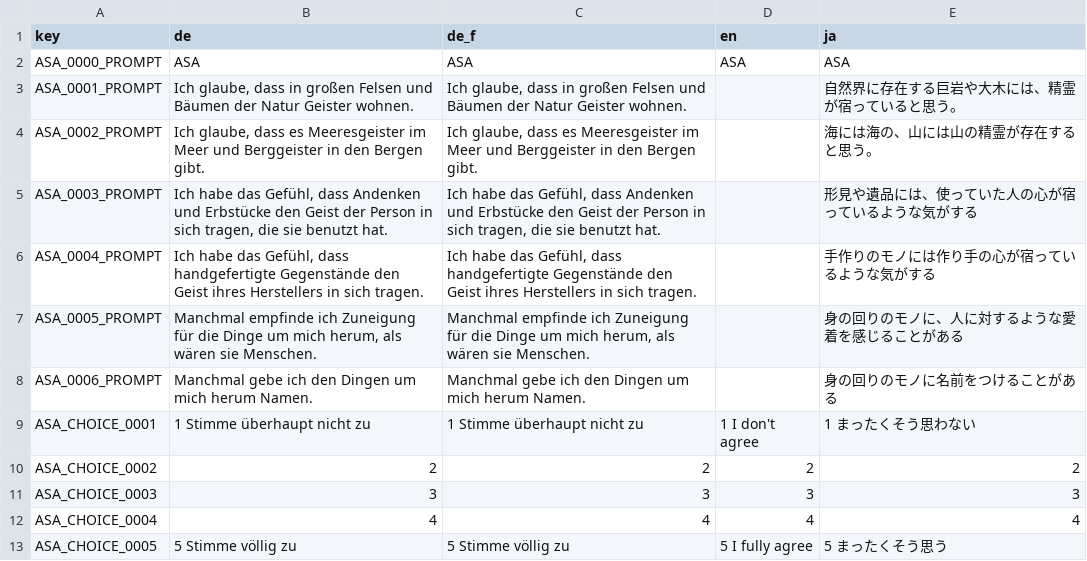
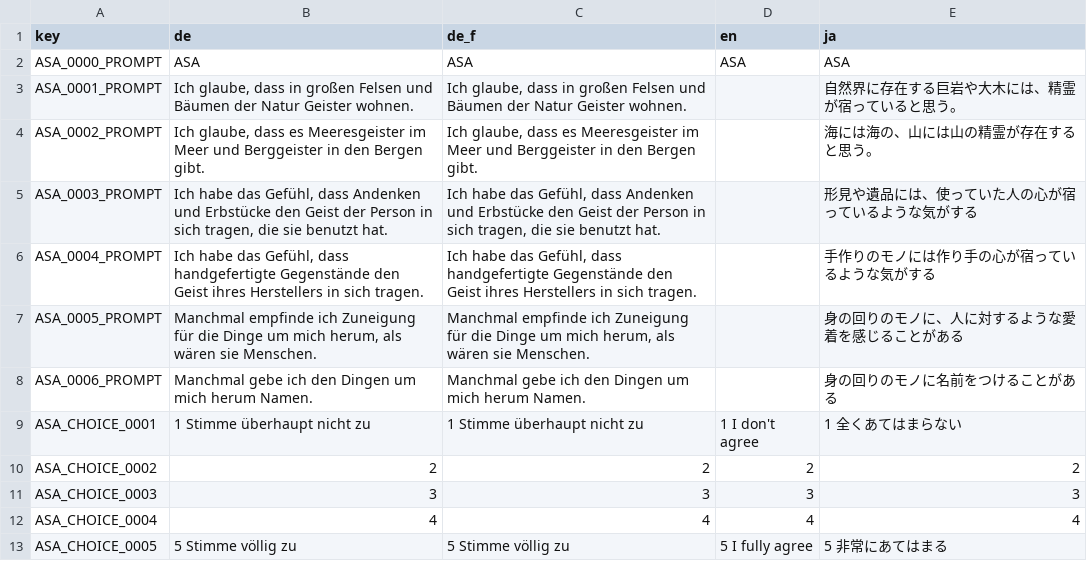
Before and after one commit to KilianSander/vocaloidproject, a CSV file: data-raw/ASA_dict.csv, drawn as a sheet.

```diff
--- a/data-raw/ASA_dict.csv
+++ b/data-raw/ASA_dict.csv
@@ -8,3 +8,3 @@
 "ASA_0006_PROMPT","Manchmal gebe ich den Dingen um mich herum Namen.","Manchmal gebe ich den Dingen um mich herum Namen.","","身の回りのモノに名前をつけることがある"
-"ASA_CHOICE_0001","1 Stimme überhaupt nicht zu","1 Stimme überhaupt nicht zu","1 I don't agree","1 まったくそう思わない"
+"ASA_CHOICE_0001","1 Stimme überhaupt nicht zu","1 Stimme überhaupt nicht zu","1 I don't agree","1 全くあてはまらない"
 "ASA_CHOICE_0002","2","2","2","2"
@@ -12,2 +12,2 @@
 "ASA_CHOICE_0004","4","4","4","4"
-"ASA_CHOICE_0005","5 Stimme völlig zu","5 Stimme völlig zu","5 I fully agree","5 まったくそう思う"
+"ASA_CHOICE_0005","5 Stimme völlig zu","5 Stimme völlig zu","5 I fully agree","5 非常にあてはまる"
```
Also changed, not shown: 3 other files.
